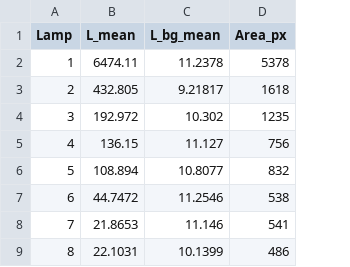
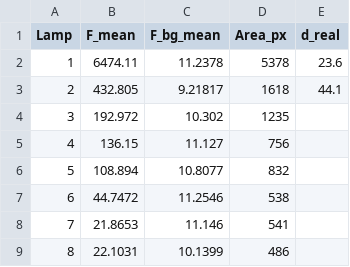
Before and after one commit to alhazacod/semestre_9, a CSV file: tecnicas_observacionales/taller1/data.csv, drawn as a sheet; the diff names each change by its address in the sheet, - before the commit and + after, or states it on an @@ line.

Commit message:
taller 1 tecnicas observacionales

```diff
--- a/tecnicas_observacionales/taller1/data.csv
+++ b/tecnicas_observacionales/taller1/data.csv
+column E (d_real), rows 2-3: 23.6 | 44.1
-B1: L_mean
+B1: F_mean
-C1: L_bg_mean
+C1: F_bg_mean
```
Also changed, not shown: 36 other files.
